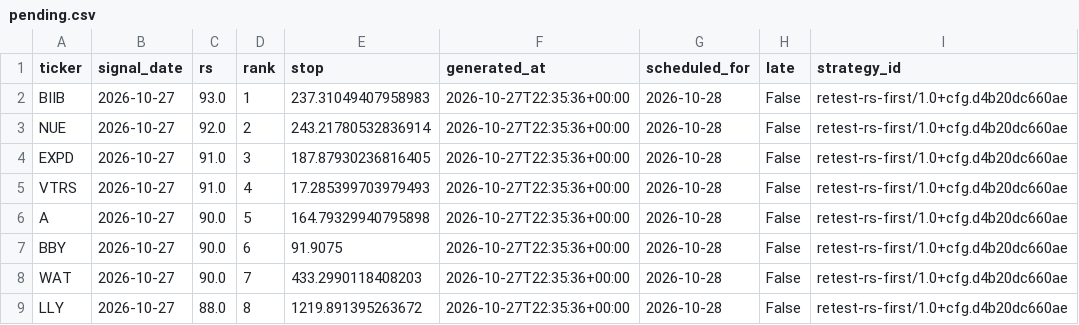
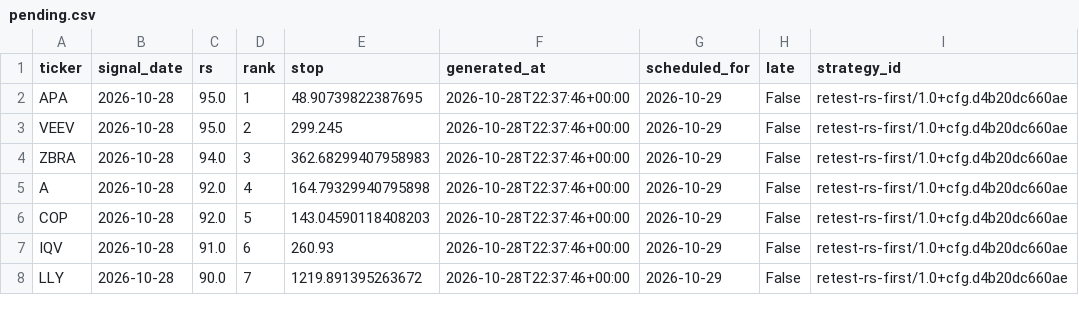
Before and after one commit to 360profcorp/stock-screener, a CSV file: paper/compare/retest/state/pending.csv, drawn as a sheet; only a part is shown; the diff covers the shown part only.

```diff
--- a/paper/compare/retest/state/pending.csv
+++ b/paper/compare/retest/state/pending.csv
@@ -1,9 +1,8 @@
 ticker,signal_date,rs,rank,stop,generated_at,scheduled_for,late,strategy_id
-BIIB,2026-10-27,93.0,1,237.31049407958983,2026-10-27T22:35:36+00:00,2026-10-28,False,retest-rs-first/1.0+cfg.d4b20dc660ae
-NUE,2026-10-27,92.0,2,243.21780532836914,2026-10-27T22:35:36+00:00,2026-10-28,False,retest-rs-first/1.0+cfg.d4b20dc660ae
-EXPD,2026-10-27,91.0,3,187.87930236816405,2026-10-27T22:35:36+00:00,2026-10-28,False,retest-rs-first/1.0+cfg.d4b20dc660ae
-VTRS,2026-10-27,91.0,4,17.285399703979493,2026-10-27T22:35:36+00:00,2026-10-28,False,retest-rs-first/1.0+cfg.d4b20dc660ae
-A,2026-10-27,90.0,5,164.79329940795898,2026-10-27T22:35:36+00:00,2026-10-28,False,retest-rs-first/1.0+cfg.d4b20dc660ae
-BBY,2026-10-27,90.0,6,91.9075,2026-10-27T22:35:36+00:00,2026-10-28,False,retest-rs-first/1.0+cfg.d4b20dc660ae
-WAT,2026-10-27,90.0,7,433.2990118408203,2026-10-27T22:35:36+00:00,2026-10-28,False,retest-rs-first/1.0+cfg.d4b20dc660ae
-LLY,2026-10-27,88.0,8,1219.891395263672,2026-10-27T22:35:36+00:00,2026-10-28,False,retest-rs-first/1.0+cfg.d4b20dc660ae
+APA,2026-10-28,95.0,1,48.90739822387695,2026-10-28T22:37:46+00:00,2026-10-29,False,retest-rs-first/1.0+cfg.d4b20dc660ae
+VEEV,2026-10-28,95.0,2,299.245,2026-10-28T22:37:46+00:00,2026-10-29,False,retest-rs-first/1.0+cfg.d4b20dc660ae
+ZBRA,2026-10-28,94.0,3,362.68299407958983,2026-10-28T22:37:46+00:00,2026-10-29,False,retest-rs-first/1.0+cfg.d4b20dc660ae
+A,2026-10-28,92.0,4,164.79329940795898,2026-10-28T22:37:46+00:00,2026-10-29,False,retest-rs-first/1.0+cfg.d4b20dc660ae
+COP,2026-10-28,92.0,5,143.04590118408203,2026-10-28T22:37:46+00:00,2026-10-29,False,retest-rs-first/1.0+cfg.d4b20dc660ae
+IQV,2026-10-28,91.0,6,260.93,2026-10-28T22:37:46+00:00,2026-10-29,False,retest-rs-first/1.0+cfg.d4b20dc660ae
+LLY,2026-10-28,90.0,7,1219.891395263672,2026-10-28T22:37:46+00:00,2026-10-29,False,retest-rs-first/1.0+cfg.d4b20dc660ae
```
Also changed, not shown: 2 added rows and 13 edited cells elsewhere in this file, paper/compare/breakout/state/orders_log.csv, paper/compare/breakout/state/pending.csv, 19 other files.
